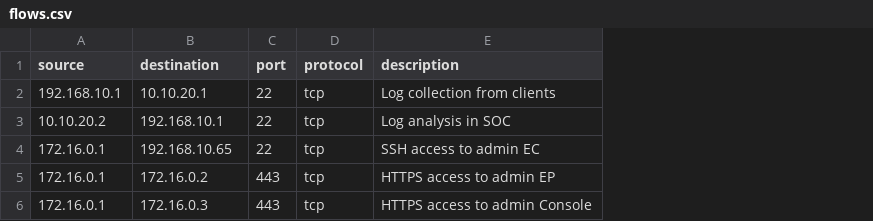
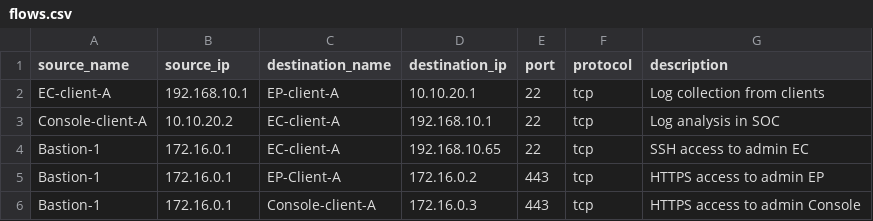
Before and after one commit to WhiteRoseLK/Automated_Flow_Matrix, a CSV file: Input/flows.csv, drawn as a sheet; addresses are those after the commit; the diff names each change by its address in the sheet, - before the commit and + after, or states it on an @@ line.

Commit message:
Update flows columns and add type for cmdb network

```diff
--- a/Input/flows.csv
+++ b/Input/flows.csv
+column A (source_name), rows 2-6: EC-client-A | Console-client-A | Bastion-1 | Bastion-1 | Bastion-1
+column C (destination_name), rows 2-6: EP-client-A | EC-client-A | EC-client-A | EP-Client-A | Console-client-A
-B1: source
+B1: source_ip
-D1: destination
+D1: destination_ip
```
Also changed, not shown: 3 other files.
